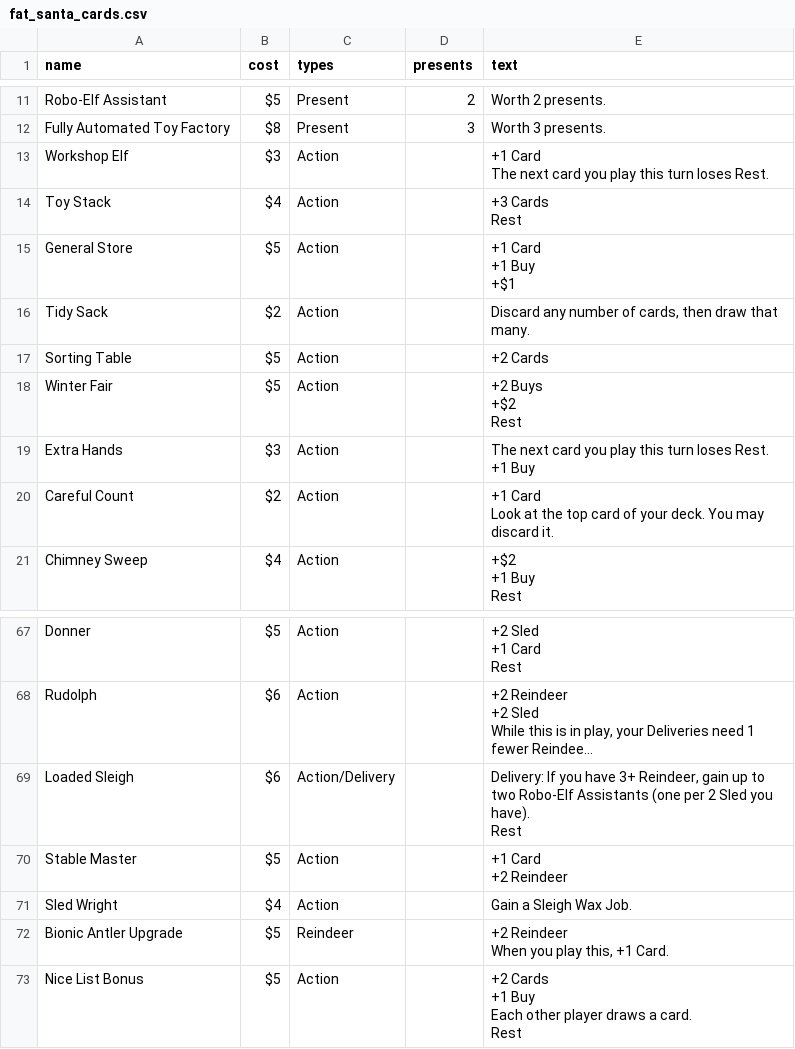
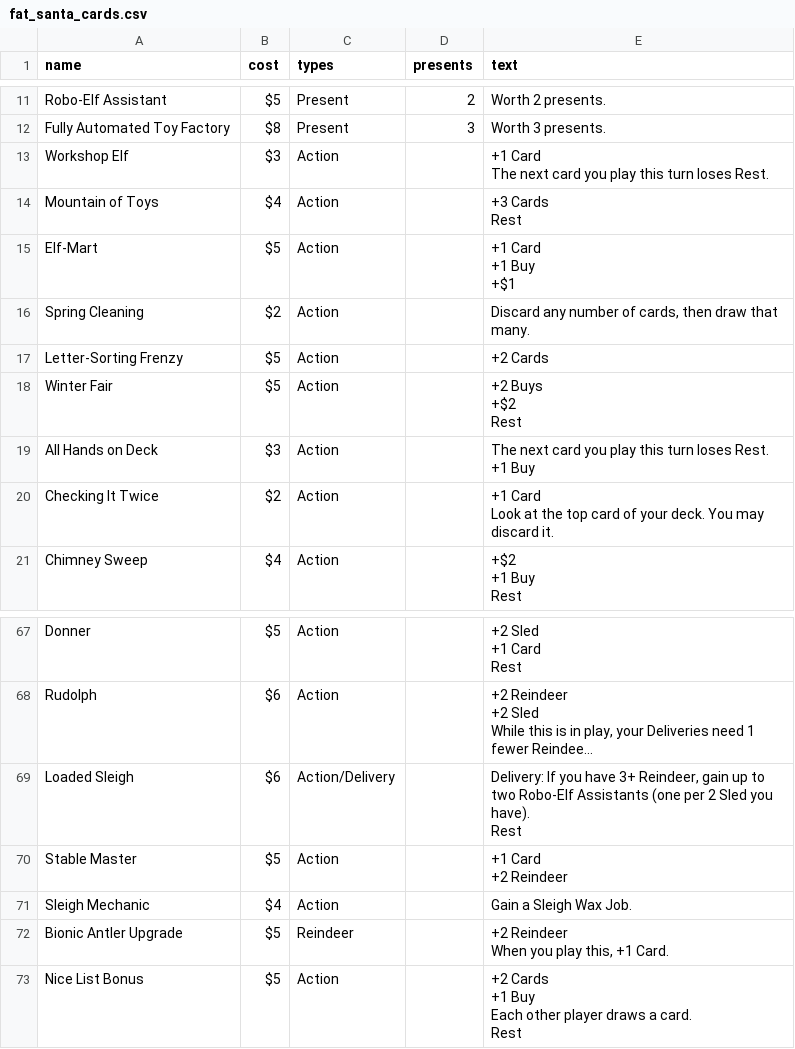
Before and after one commit to ashtonkellis/fat-santa, a CSV file: data/fat_santa_cards.csv, drawn as a sheet; only a part is shown, gaps mark what is left out; long unchanged cells end in …; the diff covers the shown part only.

```diff
--- a/data/fat_santa_cards.csv
+++ b/data/fat_santa_cards.csv
@@ -15,9 +15,9 @@ Workshop Elf,$3,Action,,"+1 Card
 The next card you play this turn loses Rest."
-Toy Stack,$4,Action,,"+3 Cards
-Rest"
-General Store,$5,Action,,"+1 Card
-+1 Buy
-+$1"
-Tidy Sack,$2,Action,,"Discard any number of cards, then draw that many."
-Sorting Table,$5,Action,,+2 Cards
+Mountain of Toys,$4,Action,,"+3 Cards
+Rest"
+Elf-Mart,$5,Action,,"+1 Card
++1 Buy
++$1"
+Spring Cleaning,$2,Action,,"Discard any number of cards, then draw that many."
+Letter-Sorting Frenzy,$5,Action,,+2 Cards
 Winter Fair,$5,Action,,"+2 Buys
@@ -25,6 +25,6 @@ Winter Fair,$5,Action,,"+2 Buys
 Rest"
-Extra Hands,$3,Action,,"The next card you play this turn loses Rest.
-+1 Buy"
-Careful Count,$2,Action,,"+1 Card
-Look at the top card of your deck. You may discard it."
+All Hands on Deck,$3,Action,,"The next card you play this turn loses Rest.
++1 Buy"
+Checking It Twice,$2,Action,,"+1 Card
+Look at the top card of your deck. You may discard it."
 Chimney Sweep,$4,Action,,"+$2
@@ -148,3 +148,3 @@ Stable Master,$5,Action,,"+1 Card
 +2 Reindeer"
-Sled Wright,$4,Action,,Gain a Sleigh Wax Job.
+Sleigh Mechanic,$4,Action,,Gain a Sleigh Wax Job.
 Bionic Antler Upgrade,$5,Reindeer,,"+2 Reindeer
```
Also changed, not shown: 13 edited cells elsewhere in this file, 2 other files.
